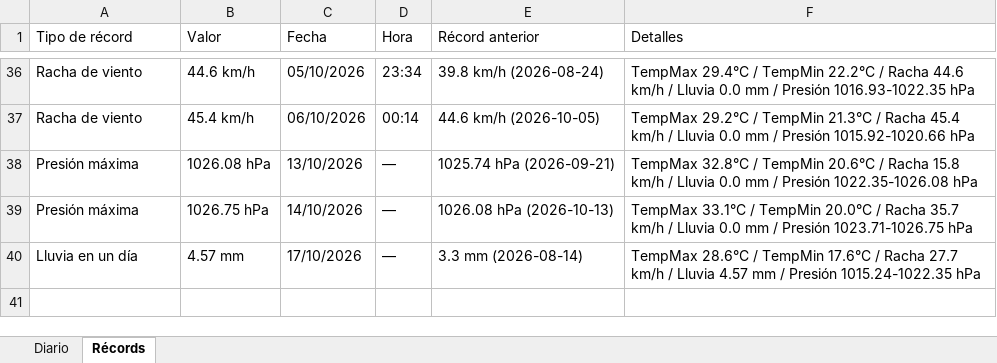
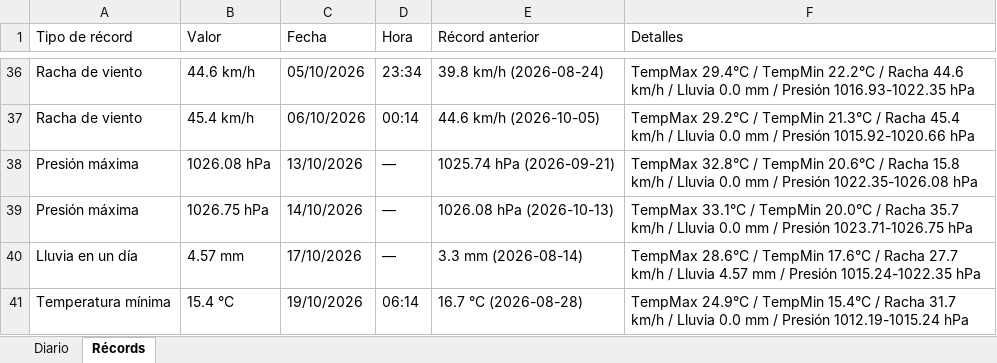
Before and after one commit to bkm13/bot_meteo, an Excel workbook: registro_meteo.xlsx, sheet Récords, drawn as a sheet; only a part is shown, gaps mark what is left out; values as stored, in another font and other column widths than the file's, no borders; the diff names each change by its address in the sheet, - before the commit and + after, or states it on an @@ line.

```diff
--- a/registro_meteo.xlsx (sheet Récords)
+++ b/registro_meteo.xlsx (sheet Récords)
+row 41: Temperatura mínima | 15.4 °C | 19/10/2026 | 06:14 | 16.7 °C (2026-08-28) | TempMax 24.9°C / TempMin 15.4°C / Racha 31.7 km/h / Lluvia 0.0 mm / Presión 1012.19-1015.24 hPa
```
Also changed, not shown: sheet Diario, 3 other files.
